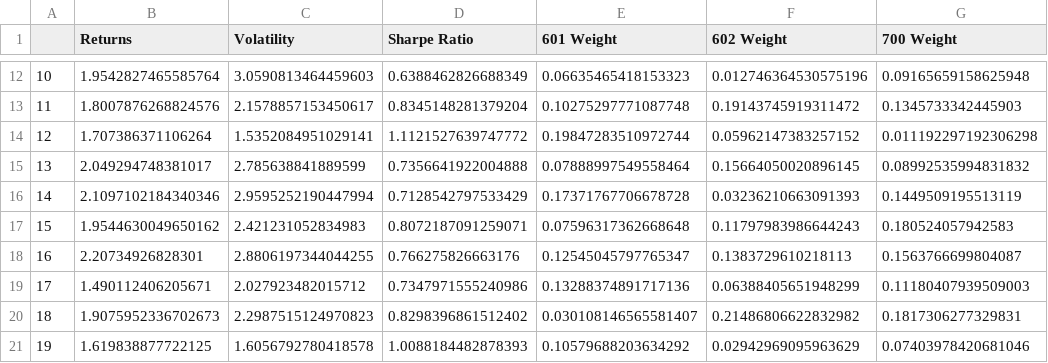
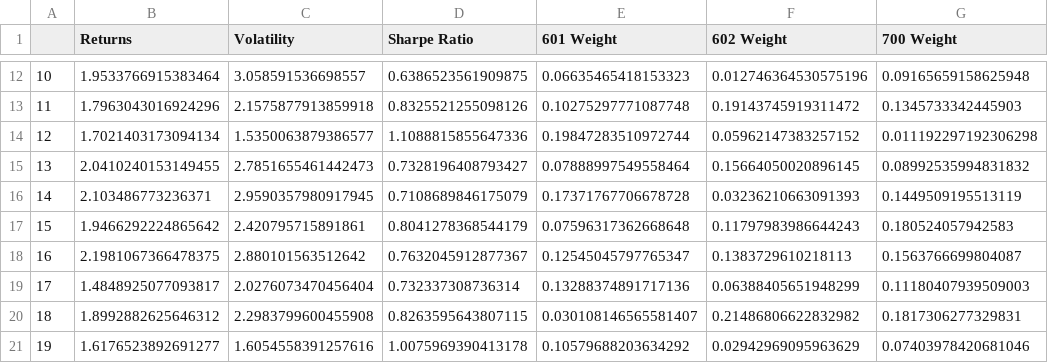
Before and after one commit to guybeckenstein/robo-advisor, a CSV file: service/dataset/collection1/withoutMachineLearning/Markowitz_df_low.csv, drawn as a sheet; only a part is shown, gaps mark what is left out; the diff covers the shown part only; the diff names each change by its address in the sheet, - before the commit and + after, or states it on an @@ line.

```diff
--- a/service/dataset/collection1/withoutMachineLearning/Markowitz_df_low.csv
+++ b/service/dataset/collection1/withoutMachineLearning/Markowitz_df_low.csv
-B12 (Returns): 1.9542827465585764
+B12 (Returns): 1.9533766915383464
-C12 (Volatility): 3.0590813464459603
+C12 (Volatility): 3.058591536698557
-D12 (Sharpe Ratio): 0.6388462826688349
+D12 (Sharpe Ratio): 0.6386523561909875
-B13 (Returns): 1.8007876268824576
+B13 (Returns): 1.7963043016924296
-C13 (Volatility): 2.1578857153450617
+C13 (Volatility): 2.1575877913859918
-D13 (Sharpe Ratio): 0.8345148281379204
+D13 (Sharpe Ratio): 0.8325521255098126
-B14 (Returns): 1.707386371106264
+B14 (Returns): 1.7021403173094134
-C14 (Volatility): 1.5352084951029141
+C14 (Volatility): 1.5350063879386577
-D14 (Sharpe Ratio): 1.1121527639747772
+D14 (Sharpe Ratio): 1.1088815855647336
-B15 (Returns): 2.049294748381017
+B15 (Returns): 2.0410240153149455
-C15 (Volatility): 2.785638841889599
+C15 (Volatility): 2.7851655461442473
-D15 (Sharpe Ratio): 0.7356641922004888
+D15 (Sharpe Ratio): 0.7328196408793427
-B16 (Returns): 2.1097102184340346
+B16 (Returns): 2.103486773236371
-C16 (Volatility): 2.9595252190447994
+C16 (Volatility): 2.9590357980917945
-D16 (Sharpe Ratio): 0.7128542797533429
+D16 (Sharpe Ratio): 0.7108689846175079
-B17 (Returns): 1.9544630049650162
+B17 (Returns): 1.9466292224865642
-C17 (Volatility): 2.421231052834983
+C17 (Volatility): 2.420795715891861
-D17 (Sharpe Ratio): 0.8072187091259071
+D17 (Sharpe Ratio): 0.8041278368544179
-B18 (Returns): 2.20734926828301
+B18 (Returns): 2.1981067366478375
-C18 (Volatility): 2.8806197344044255
+C18 (Volatility): 2.880101563512642
-D18 (Sharpe Ratio): 0.766275826663176
+D18 (Sharpe Ratio): 0.7632045912877367
-B19 (Returns): 1.490112406205671
+B19 (Returns): 1.4848925077093817
-C19 (Volatility): 2.027923482015712
+C19 (Volatility): 2.0276073470456404
-D19 (Sharpe Ratio): 0.7347971555240986
+D19 (Sharpe Ratio): 0.732337308736314
-B20 (Returns): 1.9075952336702673
+B20 (Returns): 1.8992882625646312
-C20 (Volatility): 2.2987515124970823
+C20 (Volatility): 2.2983799600455908
-D20 (Sharpe Ratio): 0.8298396861512402
+D20 (Sharpe Ratio): 0.8263595643807115
-B21 (Returns): 1.619838877722125
+B21 (Returns): 1.6176523892691277
-C21 (Volatility): 1.6056792780418578
+C21 (Volatility): 1.6054558391257616
-D21 (Sharpe Ratio): 1.0088184482878393
+D21 (Sharpe Ratio): 1.0075969390413178
```
Also changed, not shown: 150 edited cells elsewhere in this file, service/dataset/collection1/closing_prices.csv, service/dataset/collection1/withoutMachineLearning/Markowitz_df_high.csv, 23 other files.
